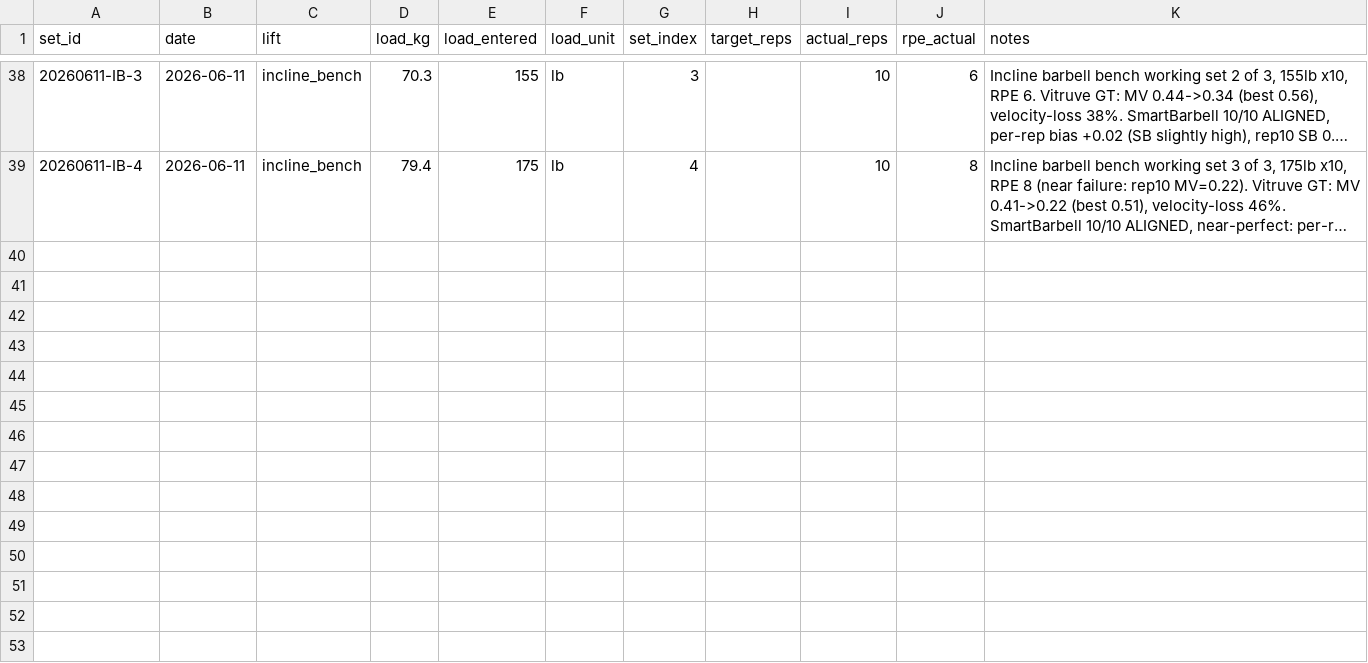
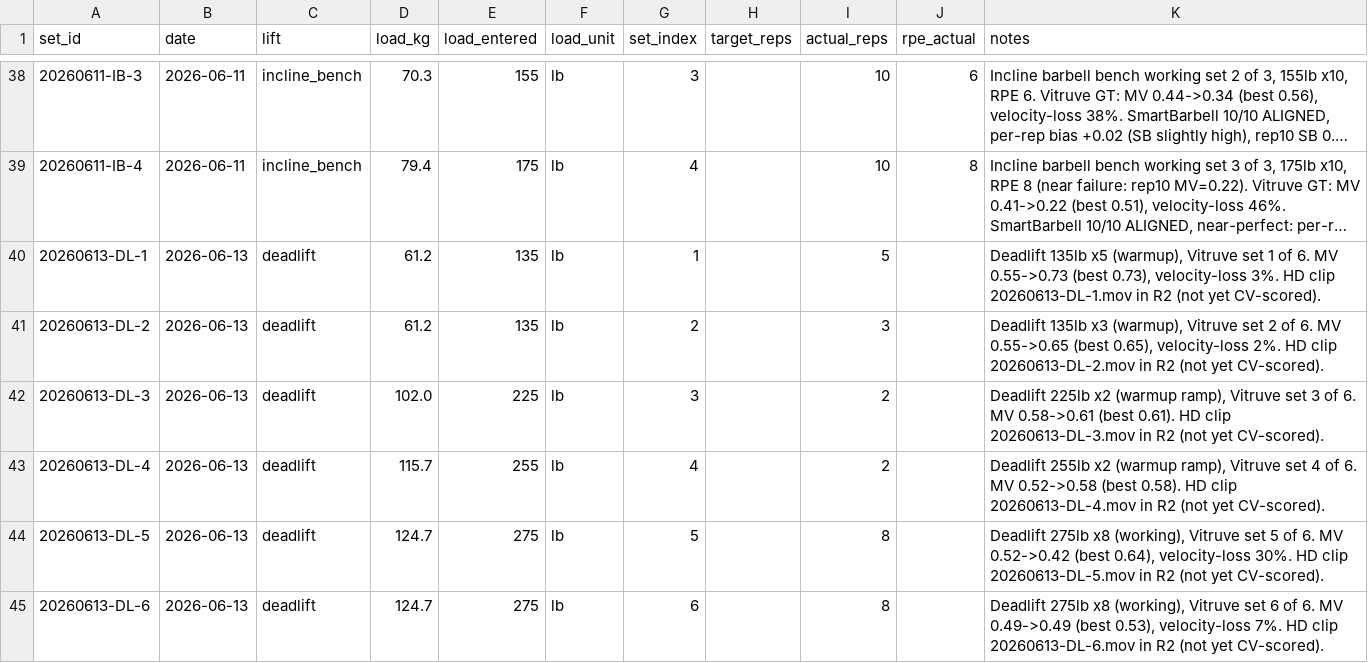
Before and after one commit to jimartter-git/vbt, a CSV file: dataset/sets.csv, drawn as a sheet; only a part is shown, gaps mark what is left out; long unchanged cells end in …; the diff names each change by its address in the sheet, - before the commit and + after, or states it on an @@ line.

```diff
--- a/dataset/sets.csv
+++ b/dataset/sets.csv
+row 40: 20260613-DL-1 | 2026-06-13 | deadlift | 61.2 | 135 | lb | 1 |  | 5 |  | Deadlift 135lb x5 (warmup), Vitruve set 1 of 6. MV 0.55->0.73 (best 0.73), velocity-loss 3%. HD clip 20260613-DL-1.mov in R2 (not yet CV-scored).
+row 41: 20260613-DL-2 | 2026-06-13 | deadlift | 61.2 | 135 | lb | 2 |  | 3 |  | Deadlift 135lb x3 (warmup), Vitruve set 2 of 6. MV 0.55->0.65 (best 0.65), velocity-loss 2%. HD clip 20260613-DL-2.mov in R2 (not yet CV-scored).
+row 42: 20260613-DL-3 | 2026-06-13 | deadlift | 102.0 | 225 | lb | 3 |  | 2 |  | Deadlift 225lb x2 (warmup ramp), Vitruve set 3 of 6. MV 0.58->0.61 (best 0.61). HD clip 20260613-DL-3.mov in R2 (not yet CV-scored).
+row 43: 20260613-DL-4 | 2026-06-13 | deadlift | 115.7 | 255 | lb | 4 |  | 2 |  | Deadlift 255lb x2 (warmup ramp), Vitruve set 4 of 6. MV 0.52->0.58 (best 0.58). HD clip 20260613-DL-4.mov in R2 (not yet CV-scored).
+row 44: 20260613-DL-5 | 2026-06-13 | deadlift | 124.7 | 275 | lb | 5 |  | 8 |  | Deadlift 275lb x8 (working), Vitruve set 5 of 6. MV 0.52->0.42 (best 0.64), velocity-loss 30%. HD clip 20260613-DL-5.mov in R2 (not yet CV-scored).
+row 45: 20260613-DL-6 | 2026-06-13 | deadlift | 124.7 | 275 | lb | 6 |  | 8 |  | Deadlift 275lb x8 (working), Vitruve set 6 of 6. MV 0.49->0.49 (best 0.53), velocity-loss 7%. HD clip 20260613-DL-6.mov in R2 (not yet CV-scored).
```
Also changed, not shown: dataset/clips.csv, dataset/raw/manifest.csv, 2 other files.
